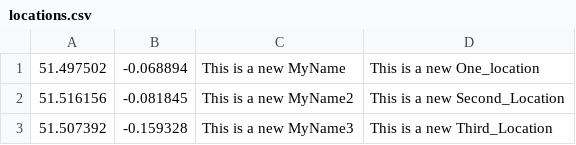
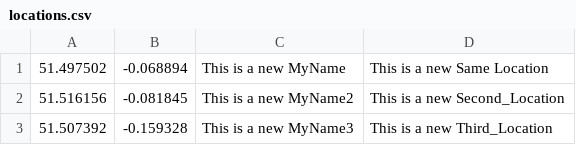
Before and after one commit to jasoncpit/GH_WebMap, a CSV file: locations/locations.csv, drawn as a sheet.

Commit message:
Change CSV Text

```diff
--- a/locations/locations.csv
+++ b/locations/locations.csv
@@ -1,2 +1,2 @@
-51.497502,-0.068894,This is a new MyName,This is a new One_location
+51.497502,-0.068894,This is a new MyName,This is a new Same Location
 51.516156,-0.081845,This is a new MyName2,This is a new Second_Location
```
